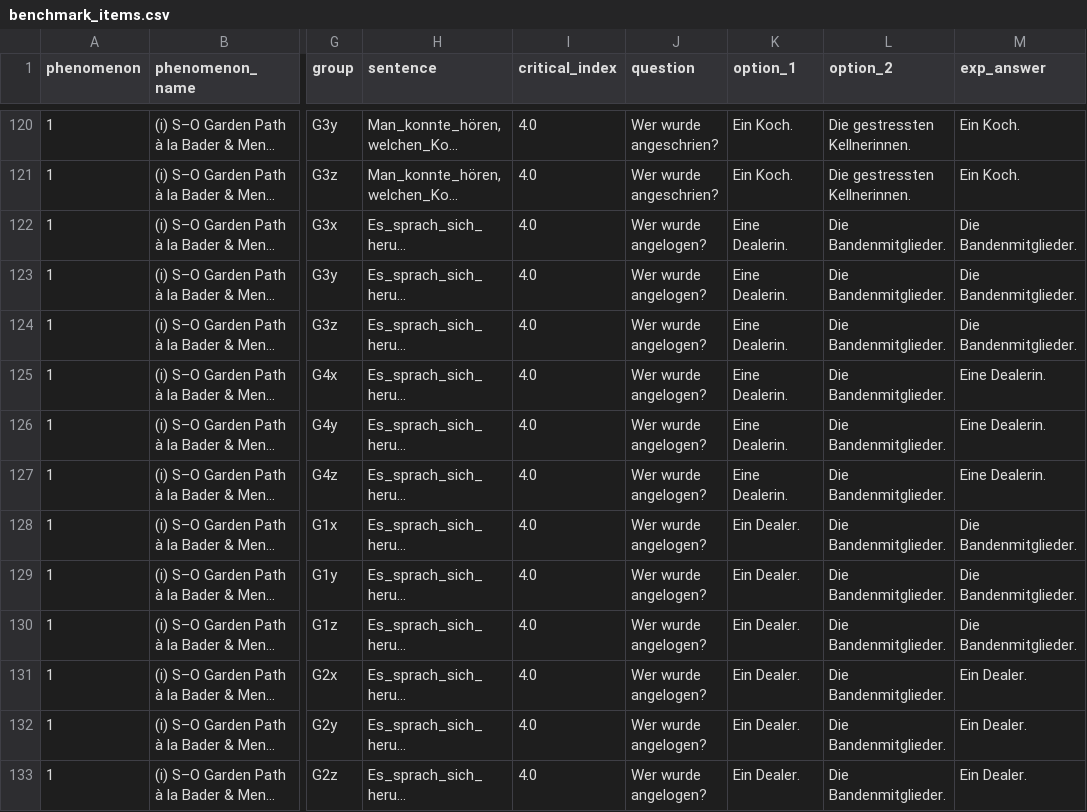
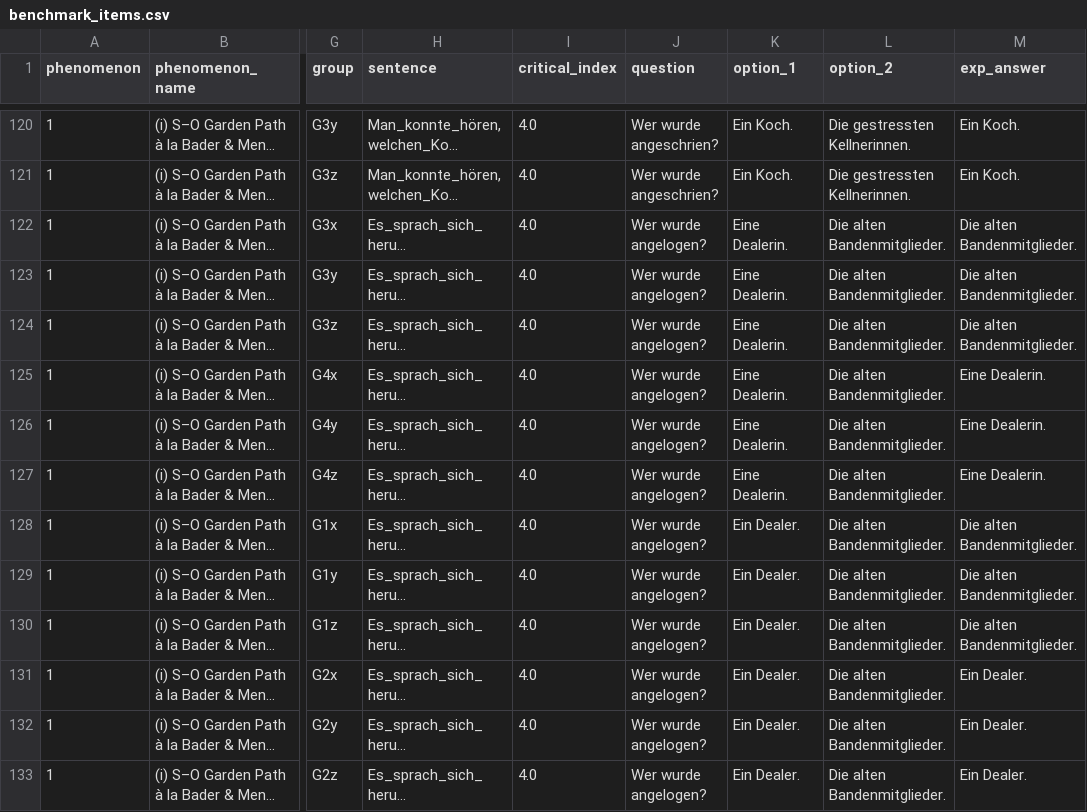
Before and after one commit to vrazitulis/german-benchmark-experiment, a CSV file: chunk_includes/benchmark_items.csv, drawn as a sheet; only a part is shown, gaps mark what is left out; long unchanged cells end in …; the diff covers the shown part only; the diff names each change by its address in the sheet, - before the commit and + after, or states it on an @@ line.

Commit message:
added missing adjectives

```diff
--- a/chunk_includes/benchmark_items.csv
+++ b/chunk_includes/benchmark_items.csv
-L122:L133 (option_2): Die Bandenmitglieder.
+L122:L133 (option_2): Die alten Bandenmitglieder.
-M122:M124 (exp_answer): Die Bandenmitglieder.
+M122:M124 (exp_answer): Die alten Bandenmitglieder.
-M128:M130 (exp_answer): Die Bandenmitglieder.
+M128:M130 (exp_answer): Die alten Bandenmitglieder.
```
Also changed, not shown: 18 edited cells elsewhere in this file.
